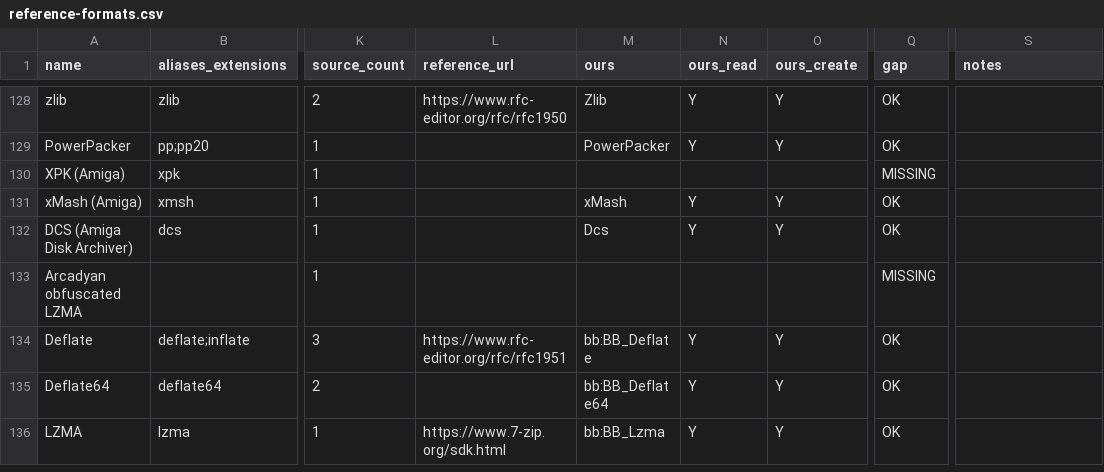
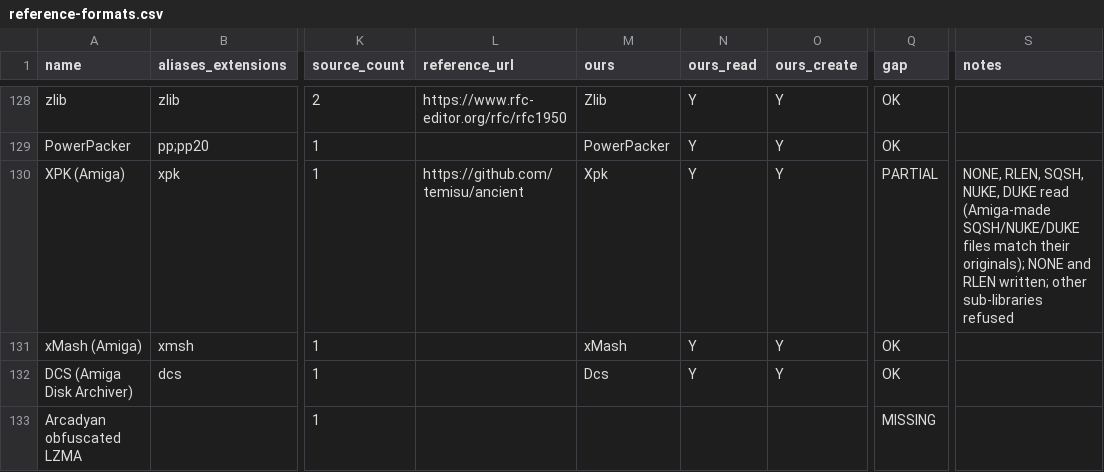
Before and after one commit to Hawkynt/CompressionWorkbench, a CSV file: docs/catalogue/reference-formats.csv, drawn as a sheet; only a part is shown, gaps mark what is left out; the shorter side is filled out with more unchanged rows; the diff names each change by its address in the sheet, - before the commit and + after, or states it on an @@ line.

Commit message:
+ XPK (Amiga): NONE, RLEN, SQSH, NUKE, DUKE
Amiga XPK packed files (XPKF) were not recognised.

XpkStream reads the container - stream header with its XOR check, short or
long chunk headers with header and word-XOR data checks, stored / packed / end
chunks - and decodes the NONE, RLEN, SQSH (sampled sound: adaptive-width
deltas plus LZ repeats) and NUKE/DUKE (LZ77 with backward literals and four
interleaved bit readers; DUKE adds a delta pass) sub-libraries. Any other
sub-library is refused, never guessed. It writes NONE and RLEN, storing chunks
that would not shrink. New Xpk descriptor (.xpk, XPKF magic).

Oracle: three files the Amiga xpkSQSH, xpkNUKE and xpkDUKE libraries wrote
(ancient's test corpus) decode to the original text byte for byte; ancient,
built from a pinned revision, decodes every NONE and RLEN stream we write.
Sourcing: rung 1 - sub-library decoders and stream helpers convert ancient
(Teemu Suutari, BSD-2-Clause, notice beside the code); the writer and the
RLEN encoder are original.

```diff
--- a/docs/catalogue/reference-formats.csv
+++ b/docs/catalogue/reference-formats.csv
-L130 (reference_url): (empty)
+L130 (reference_url): https://github.com/temisu/ancient
-M130 (ours): (empty)
+M130 (ours): Xpk
-N130 (ours_read): (empty)
+N130 (ours_read): Y
-O130 (ours_create): (empty)
+O130 (ours_create): Y
-Q130 (gap): MISSING
+Q130 (gap): PARTIAL
-S130 (notes): (empty)
+S130 (notes): NONE, RLEN, SQSH, NUKE, DUKE read (Amiga-made SQSH/NUKE/DUKE files match their originals); NONE and RLEN written; other sub-libraries refused
```
Also changed, not shown: 14 other files.
